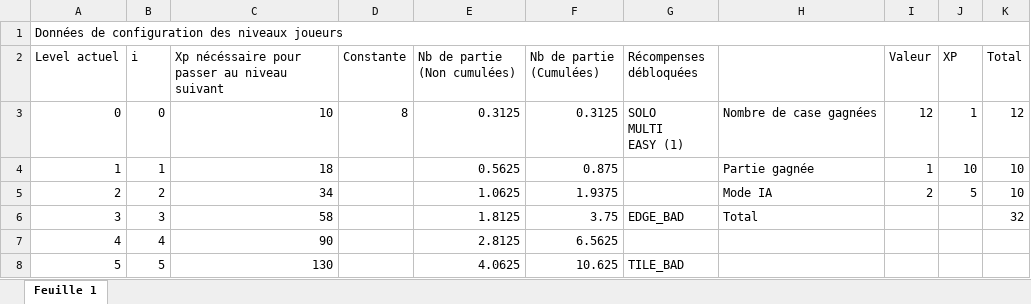
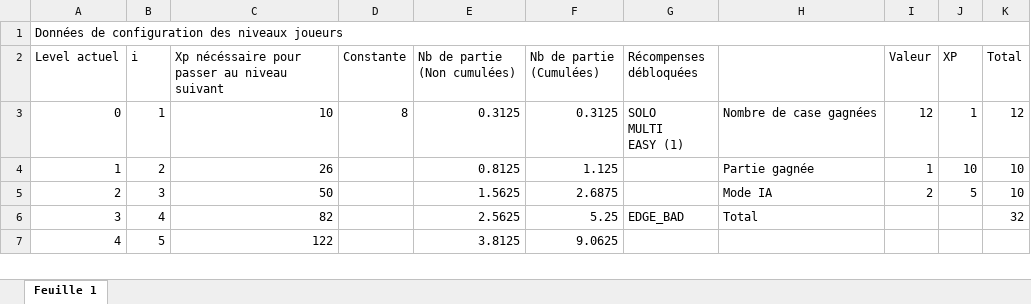
Before and after one commit to FieryWeasel/Picarete, an Excel workbook: SOURCES/LD_XP.xlsx, sheet Feuille 1, drawn as a sheet; only a part is shown; values as stored, in another font and other column widths than the file's, no cell formats; charts and pictures not drawn; removed rows and columns are numbered as before the commit, all else as after; the diff covers the shown part only; the diff names each change by its address in the sheet, - before the commit and + after, or states it on an @@ line.

Commit message:
Fis some bugs, save data from Choser

```diff
--- a/SOURCES/LD_XP.xlsx (sheet Feuille 1)
+++ b/SOURCES/LD_XP.xlsx (sheet Feuille 1)
-B3 (i): 0
+B3 (i): 1
-row 4: 1 | 1 | 18 |  | 0.5625 | 0.875 |  | Partie gagnée | 1 | 10 | 10
@@ column A (Level actuel) renumbered between rows 4 and 33 @@
-C4: 34
+C4: 26
-E4 (Nb de partie (Non cumulées)): 1.0625
+E4 (Nb de partie (Non cumulées)): 0.8125
-F4 (Nb de partie (Cumulées)): 1.9375
+F4 (Nb de partie (Cumulées)): 1.125
-H4: Mode IA
+H4: Partie gagnée
-I4 (Valeur): 2
+I4 (Valeur): 1
-J4 (XP): 5
+J4 (XP): 10
-C5: 58
+C5: 50
-E5 (Nb de partie (Non cumulées)): 1.8125
+E5 (Nb de partie (Non cumulées)): 1.5625
-F5 (Nb de partie (Cumulées)): 3.75
+F5 (Nb de partie (Cumulées)): 2.6875
-G5 (Récompenses débloquées): EDGE_BAD
+G5 (Récompenses débloquées): (empty)
-H5: Total
+H5: Mode IA
-I5 (Valeur): (empty)
+I5 (Valeur): 2
-J5 (XP): (empty)
+J5 (XP): 5
-K5 (Total): 32
+K5 (Total): 10
-C6: 90
+C6: 82
-E6 (Nb de partie (Non cumulées)): 2.8125
+E6 (Nb de partie (Non cumulées)): 2.5625
-F6 (Nb de partie (Cumulées)): 6.5625
+F6 (Nb de partie (Cumulées)): 5.25
-G6 (Récompenses débloquées): (empty)
+G6 (Récompenses débloquées): EDGE_BAD
-H6: (empty)
+H6: Total
-K6 (Total): (empty)
+K6 (Total): 32
-C7: 130
+C7: 122
-E7 (Nb de partie (Non cumulées)): 4.0625
+E7 (Nb de partie (Non cumulées)): 3.8125
-F7 (Nb de partie (Cumulées)): 10.625
+F7 (Nb de partie (Cumulées)): 9.0625
-G7 (Récompenses débloquées): TILE_BAD
+G7 (Récompenses débloquées): (empty)
```
Also changed, not shown: 4 added rows and 135 edited cells elsewhere in this sheet, cell formats, formulas that keep their value, charts or pictures, 12 other files.
